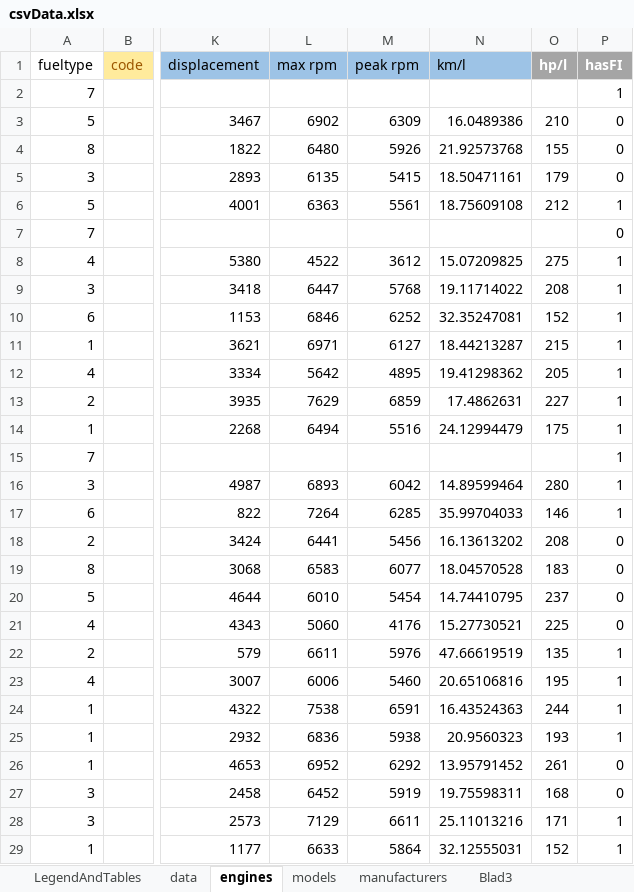
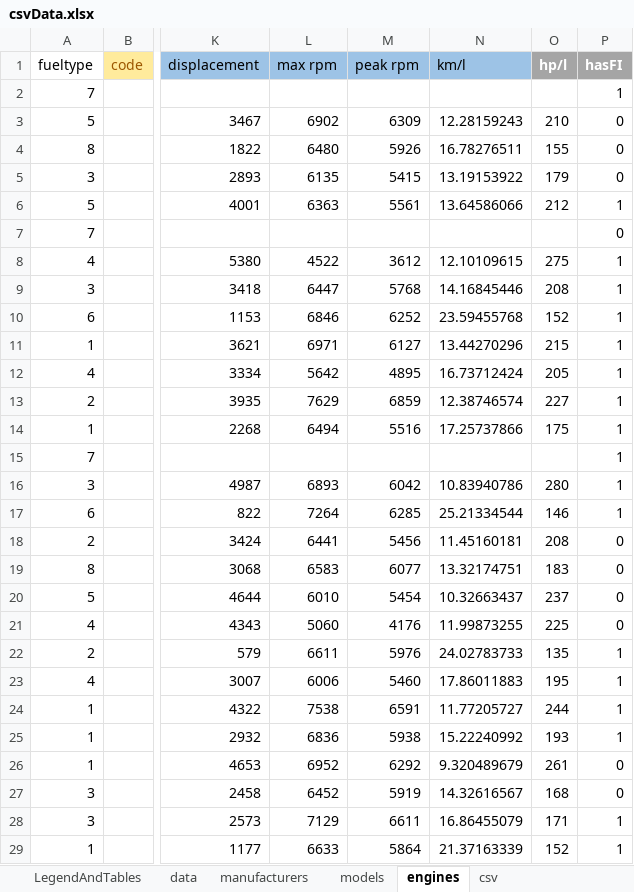
Before and after one commit to KoningSanderPander/renerateCarDataCSV, an Excel workbook: csvData.xlsx, sheet engines, drawn as a sheet; only a part is shown, gaps mark what is left out; values as stored, in another font and other column widths than the file's, no borders; the diff covers the shown part only; the diff names each change by its address in the sheet, - before the commit and + after, or states it on an @@ line.

Commit message:
data update

```diff
--- a/csvData.xlsx (sheet engines)
+++ b/csvData.xlsx (sheet engines)
-sheet tab: Blad3
+sheet tab: csv
@@ sheet tab order changed: LegendAndTables | data | manufacturers | models | engines | csv @@
-N3 (km/l): 16.0489386
+N3 (km/l): 12.28159243
-N4 (km/l): 21.92573768
+N4 (km/l): 16.78276511
-N5 (km/l): 18.50471161
+N5 (km/l): 13.19153922
-N6 (km/l): 18.75609108
+N6 (km/l): 13.64586066
-N8 (km/l): 15.07209825
+N8 (km/l): 12.10109615
-N9 (km/l): 19.11714022
+N9 (km/l): 14.16845446
-N10 (km/l): 32.35247081
+N10 (km/l): 23.59455768
-N11 (km/l): 18.44213287
+N11 (km/l): 13.44270296
-N12 (km/l): 19.41298362
+N12 (km/l): 16.73712424
-N13 (km/l): 17.4862631
+N13 (km/l): 12.38746574
-N14 (km/l): 24.12994479
+N14 (km/l): 17.25737866
-N16 (km/l): 14.89599464
+N16 (km/l): 10.83940786
-N17 (km/l): 35.99704033
+N17 (km/l): 25.21334544
-N18 (km/l): 16.13613202
+N18 (km/l): 11.45160181
-N19 (km/l): 18.04570528
+N19 (km/l): 13.32174751
-N20 (km/l): 14.74410795
+N20 (km/l): 10.32663437
-N21 (km/l): 15.27730521
+N21 (km/l): 11.99873255
-N22 (km/l): 47.66619519
+N22 (km/l): 24.02783733
-N23 (km/l): 20.65106816
+N23 (km/l): 17.86011883
-N24 (km/l): 16.43524363
+N24 (km/l): 11.77205727
-N25 (km/l): 20.9560323
+N25 (km/l): 15.22240992
-N26 (km/l): 13.95791452
+N26 (km/l): 9.320489679
-N27 (km/l): 19.75598311
+N27 (km/l): 14.32616567
-N28 (km/l): 25.11013216
+N28 (km/l): 16.86455079
-N29 (km/l): 32.12555031
+N29 (km/l): 21.37163339
```
Also changed, not shown: 281 edited cells elsewhere in this sheet, sheet csv, sheet LegendAndTables, formulas that keep their value.
